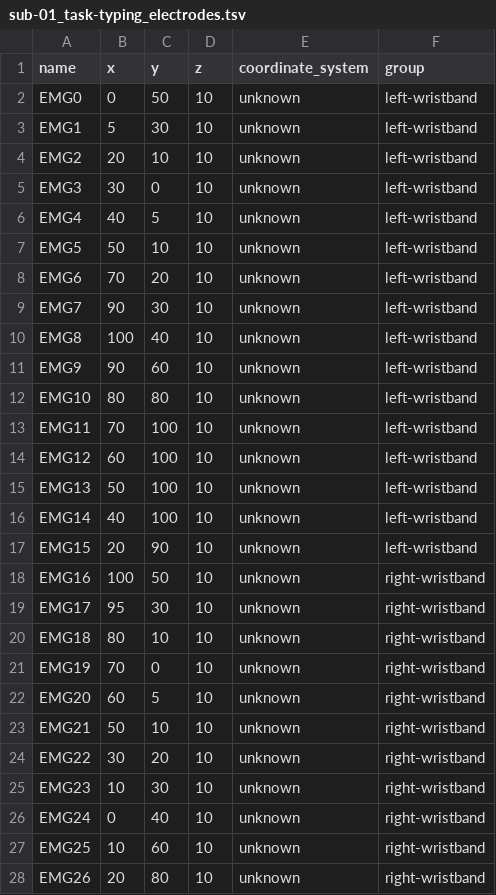
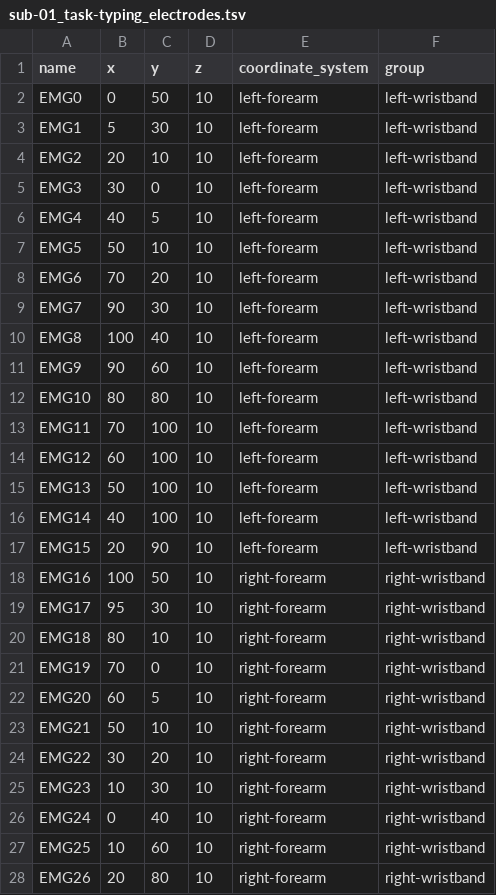
Before and after one commit to neuromechanist/bids-examples, a TSV file: emg_TwoWristbands/sub-01/emg/sub-01_task-typing_electrodes.tsv, drawn as a sheet; only a part is shown; the diff covers the shown part only.

Commit message:
Update emg_TwoWristbands to match EMG-BIDS specification
- Add required RecordingType field
- Use EMGPlacementScheme='Other' with EMGPlacementSchemeDescription
- Fix HardwareFilters format to be JSON object
- Remove non-standard fields (EMGElectrodeCount, EMGElectrodeGroups, ElectrodeMaterial, AmpifierType, TriggerChannelCount)
- Update coordinate_system column in electrodes.tsv to match coordsystem.json
- Remove non-standard channels.json file
- Fix typos (pleaced→placed, Subekcts→Subjects, loawpass→Lowpass)

```diff
--- a/emg_TwoWristbands/sub-01/emg/sub-01_task-typing_electrodes.tsv
+++ b/emg_TwoWristbands/sub-01/emg/sub-01_task-typing_electrodes.tsv
@@ -1,28 +1,28 @@
 name	x	y	z	coordinate_system	group
-EMG0	0	50	10	unknown	left-wristband
-EMG1	5	30	10	unknown	left-wristband
-EMG2	20	10	10	unknown	left-wristband
-EMG3	30	0	10	unknown	left-wristband
-EMG4	40	5	10	unknown	left-wristband
-EMG5	50	10	10	unknown	left-wristband
-EMG6	70	20	10	unknown	left-wristband
-EMG7	90	30	10	unknown	left-wristband
-EMG8	100	40	10	unknown	left-wristband
-EMG9	90	60	10	unknown	left-wristband
-EMG10	80	80	10	unknown	left-wristband
-EMG11	70	100	10	unknown	left-wristband
-EMG12	60	100	10	unknown	left-wristband
-EMG13	50	100	10	unknown	left-wristband
-EMG14	40	100	10	unknown	left-wristband
-EMG15	20	90	10	unknown	left-wristband
-EMG16	100	50	10	unknown	right-wristband
-EMG17	95	30	10	unknown	right-wristband
-EMG18	80	10	10	unknown	right-wristband
-EMG19	70	0	10	unknown	right-wristband
-EMG20	60	5	10	unknown	right-wristband
-EMG21	50	10	10	unknown	right-wristband
-EMG22	30	20	10	unknown	right-wristband
-EMG23	10	30	10	unknown	right-wristband
-EMG24	0	40	10	unknown	right-wristband
-EMG25	10	60	10	unknown	right-wristband
-EMG26	20	80	10	unknown	right-wristband
+EMG0	0	50	10	left-forearm	left-wristband
+EMG1	5	30	10	left-forearm	left-wristband
+EMG2	20	10	10	left-forearm	left-wristband
+EMG3	30	0	10	left-forearm	left-wristband
+EMG4	40	5	10	left-forearm	left-wristband
+EMG5	50	10	10	left-forearm	left-wristband
+EMG6	70	20	10	left-forearm	left-wristband
+EMG7	90	30	10	left-forearm	left-wristband
+EMG8	100	40	10	left-forearm	left-wristband
+EMG9	90	60	10	left-forearm	left-wristband
+EMG10	80	80	10	left-forearm	left-wristband
+EMG11	70	100	10	left-forearm	left-wristband
+EMG12	60	100	10	left-forearm	left-wristband
+EMG13	50	100	10	left-forearm	left-wristband
+EMG14	40	100	10	left-forearm	left-wristband
+EMG15	20	90	10	left-forearm	left-wristband
+EMG16	100	50	10	right-forearm	right-wristband
+EMG17	95	30	10	right-forearm	right-wristband
+EMG18	80	10	10	right-forearm	right-wristband
+EMG19	70	0	10	right-forearm	right-wristband
+EMG20	60	5	10	right-forearm	right-wristband
+EMG21	50	10	10	right-forearm	right-wristband
+EMG22	30	20	10	right-forearm	right-wristband
+EMG23	10	30	10	right-forearm	right-wristband
+EMG24	0	40	10	right-forearm	right-wristband
+EMG25	10	60	10	right-forearm	right-wristband
+EMG26	20	80	10	right-forearm	right-wristband
```
Also changed, not shown: 5 edited cells elsewhere in this file, 2 other files.
